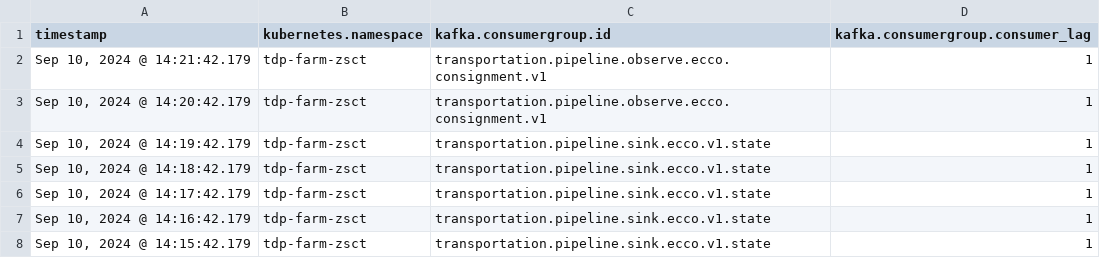
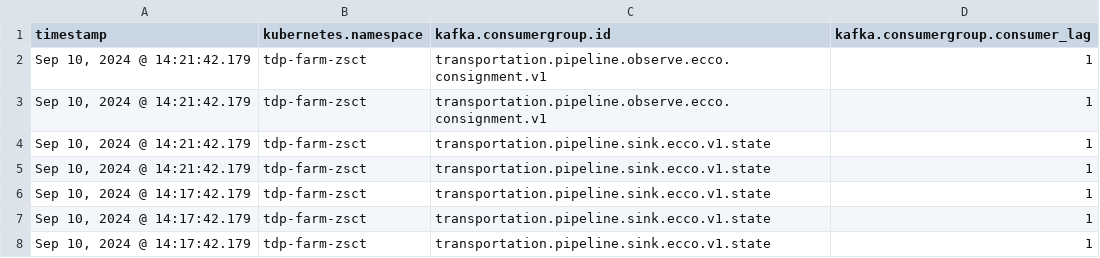
Before and after one commit to adabiala/vega, a CSV file: discover.csv, drawn as a sheet.

Commit message:
Update discover.csv

```diff
--- a/discover.csv
+++ b/discover.csv
@@ -2,7 +2,7 @@ timestamp,kubernetes.namespace,kafka.consumergroup.id,kafka.consumergroup.consum
 "Sep 10, 2024 @ 14:21:42.179",tdp-farm-zsct,transportation.pipeline.observe.ecco.consignment.v1,1
-"Sep 10, 2024 @ 14:20:42.179",tdp-farm-zsct,transportation.pipeline.observe.ecco.consignment.v1,1
-"Sep 10, 2024 @ 14:19:42.179",tdp-farm-zsct,transportation.pipeline.sink.ecco.v1.state,1
-"Sep 10, 2024 @ 14:18:42.179",tdp-farm-zsct,transportation.pipeline.sink.ecco.v1.state,1
+"Sep 10, 2024 @ 14:21:42.179",tdp-farm-zsct,transportation.pipeline.observe.ecco.consignment.v1,1
+"Sep 10, 2024 @ 14:21:42.179",tdp-farm-zsct,transportation.pipeline.sink.ecco.v1.state,1
+"Sep 10, 2024 @ 14:21:42.179",tdp-farm-zsct,transportation.pipeline.sink.ecco.v1.state,1
 "Sep 10, 2024 @ 14:17:42.179",tdp-farm-zsct,transportation.pipeline.sink.ecco.v1.state,1
-"Sep 10, 2024 @ 14:16:42.179",tdp-farm-zsct,transportation.pipeline.sink.ecco.v1.state,1
-"Sep 10, 2024 @ 14:15:42.179",tdp-farm-zsct,transportation.pipeline.sink.ecco.v1.state,1
+"Sep 10, 2024 @ 14:17:42.179",tdp-farm-zsct,transportation.pipeline.sink.ecco.v1.state,1
+"Sep 10, 2024 @ 14:17:42.179",tdp-farm-zsct,transportation.pipeline.sink.ecco.v1.state,1
```
